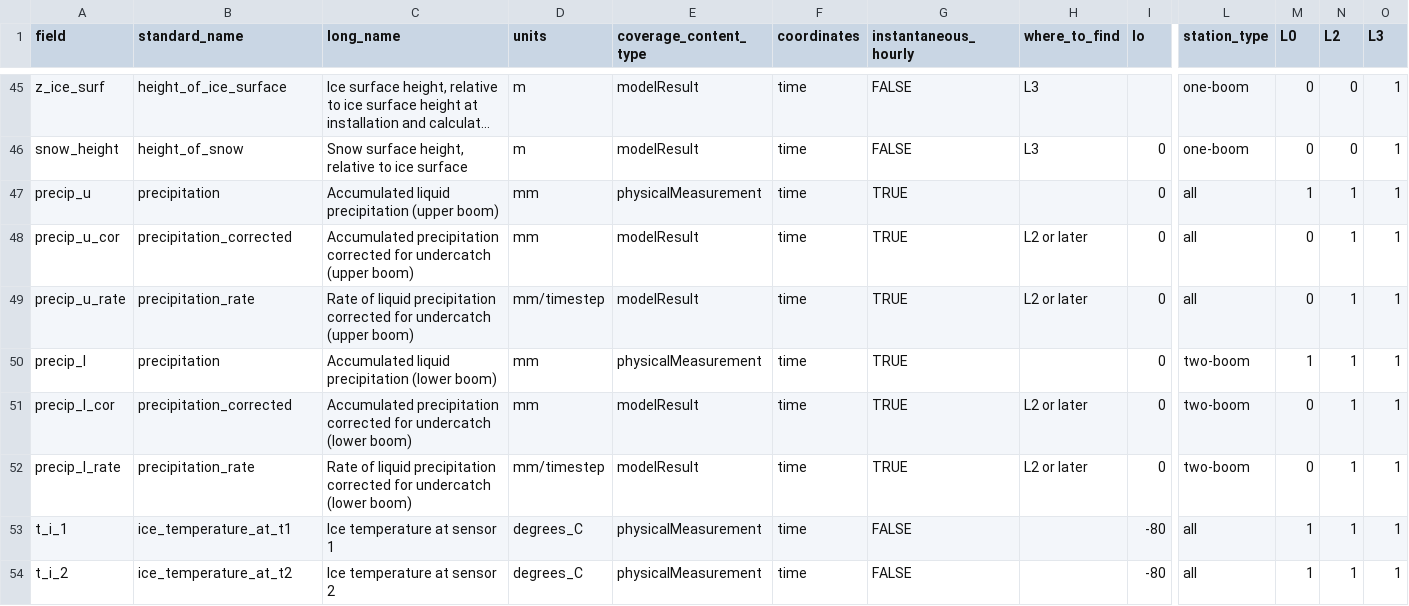
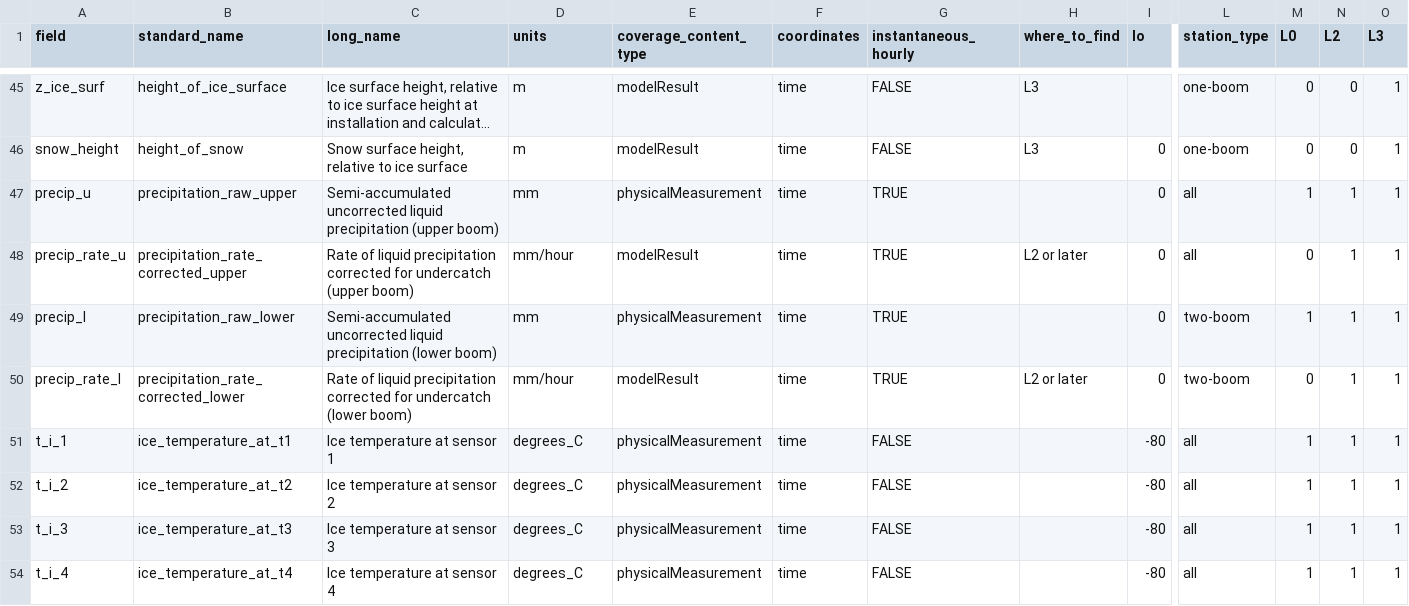
Before and after one commit to GEUS-Glaciology-and-Climate/pypromice, a CSV file: src/pypromice/resources/variables.csv, drawn as a sheet; only a part is shown, gaps mark what is left out; the shorter side is filled out with more unchanged rows; long unchanged cells end in …; removed rows and columns are numbered as before the commit, all else as after; rows hold the shown columns only; the diff names each change by its address in the sheet, - before the commit and + after, or states it on an @@ line.

Commit message:
Dropping precip_*_cor and renaming precip_rate_*

```diff
--- a/src/pypromice/resources/variables.csv
+++ b/src/pypromice/resources/variables.csv
-B47 (standard_name): precipitation
+B47 (standard_name): precipitation_raw_upper
-C47 (long_name): Accumulated liquid precipitation…
+C47 (long_name): Semi-accumulated uncorrected liquid precipitation…
-row 48: precip_u_cor | precipitation_corrected | Accumulated precipitation corrected for undercatch (upper boom) | mm | modelResult | time | TRUE | L2 or later | 0 | all | 0 | 1 | 1
-A48 (field): precip_u_rate
+A48 (field): precip_rate_u
-B48 (standard_name): precipitation_rate
+B48 (standard_name): precipitation_rate_corrected_upper
-D48 (units): mm/timestep
+D48 (units): mm/hour
-B49 (standard_name): precipitation
+B49 (standard_name): precipitation_raw_lower
-C49 (long_name): Accumulated liquid precipitation…
+C49 (long_name): Semi-accumulated uncorrected liquid precipitation…
-row 51: precip_l_cor | precipitation_corrected | Accumulated precipitation corrected for undercatch (lower boom) | mm | modelResult | time | TRUE | L2 or later | 0 | two-boom | 0 | 1 | 1
-A50 (field): precip_l_rate
+A50 (field): precip_rate_l
-B50 (standard_name): precipitation_rate
+B50 (standard_name): precipitation_rate_corrected_lower
-D50 (units): mm/timestep
+D50 (units): mm/hour
```
Also changed, not shown: 1 other file.
